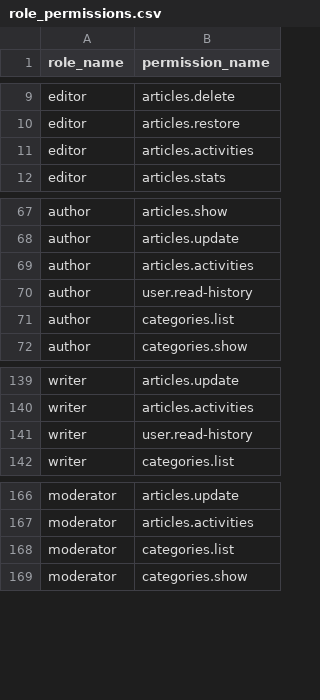
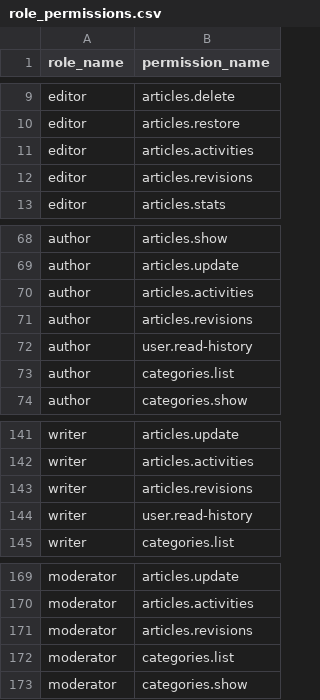
Before and after one commit to MakTech-Laravel/zbc_news_backend_5_31_2026, a CSV file: database/data/role_permissions.csv, drawn as a sheet; only a part is shown, gaps mark what is left out; the diff names each change by its address in the sheet, - before the commit and + after, or states it on an @@ line.

Commit message:
Revision history

```diff
--- a/database/data/role_permissions.csv
+++ b/database/data/role_permissions.csv
+row 12: editor | articles.revisions
+row 71: author | articles.revisions
+row 143: writer | articles.revisions
+row 171: moderator | articles.revisions
```
Also changed, not shown: 10 other files.
